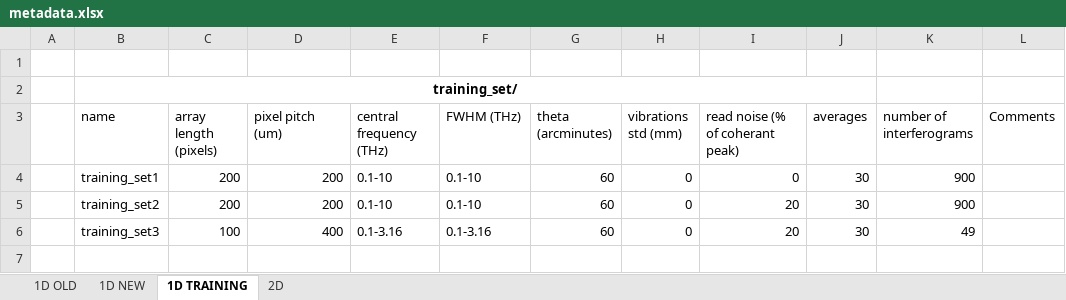
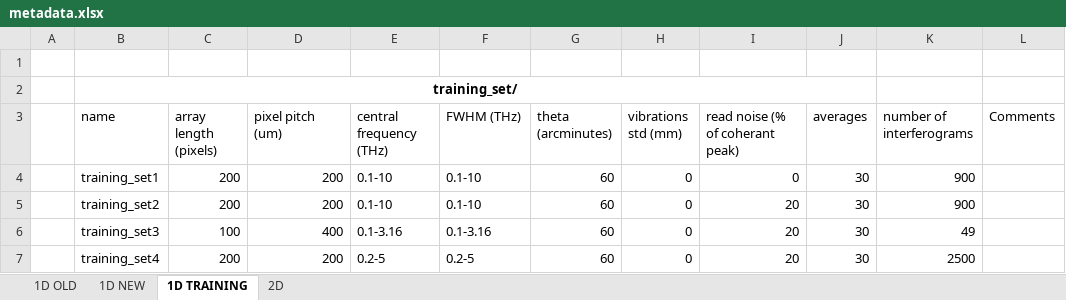
Before and after one commit to Jammi-Dodgers/THz-Compressed-Sensing, an Excel workbook: compressed_sensing/metadata.xlsx, sheet 1D TRAINING, drawn as a sheet; values as stored, in another font and other column widths than the file's, no borders; table styles not drawn; the diff names each change by its address in the sheet, - before the commit and + after, or states it on an @@ line.

```diff
--- a/compressed_sensing/metadata.xlsx (sheet 1D TRAINING)
+++ b/compressed_sensing/metadata.xlsx (sheet 1D TRAINING)
+row 7:  | training_set4 | 200 | 200 | 0.2-5 | 0.2-5 | 60 | 0 | 20 | 30 | 2500
```
Also changed, not shown: sheet 1D NEW, 5 other files.
